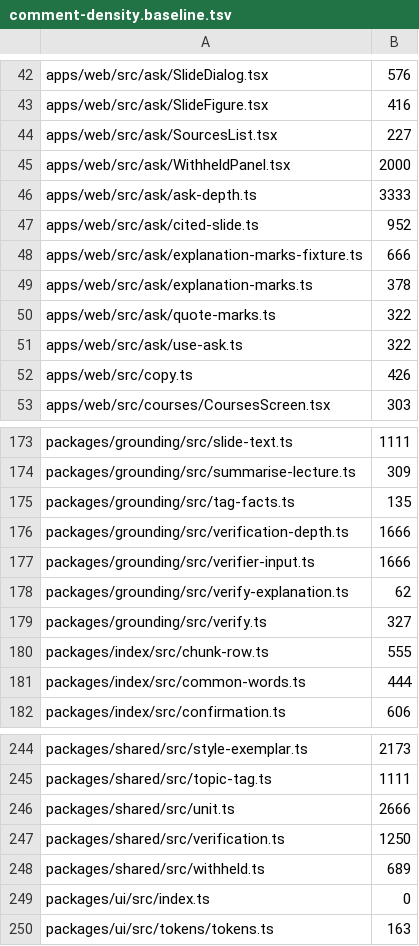
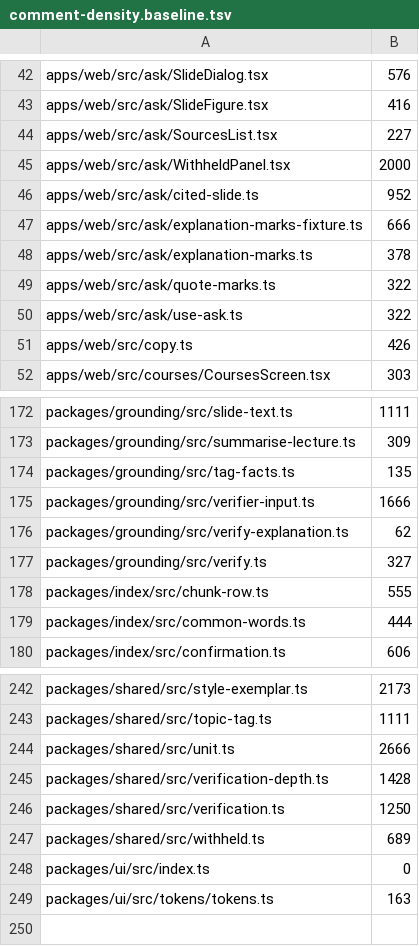
Before and after one commit to TomBennett-Lloyd/cram.ai, a TSV file: .claude/comment-density.baseline.tsv, drawn as a sheet; only a part is shown, gaps mark what is left out.

```diff
--- a/.claude/comment-density.baseline.tsv
+++ b/.claude/comment-density.baseline.tsv
@@ -45,3 +45,2 @@ apps/web/src/ask/SourcesList.tsx	227
 apps/web/src/ask/WithheldPanel.tsx	2000
-apps/web/src/ask/ask-depth.ts	3333
 apps/web/src/ask/cited-slide.ts	952
@@ -175,3 +174,2 @@ packages/grounding/src/summarise-lecture.ts	309
 packages/grounding/src/tag-facts.ts	135
-packages/grounding/src/verification-depth.ts	1666
 packages/grounding/src/verifier-input.ts	1666
@@ -246,2 +244,3 @@ packages/shared/src/topic-tag.ts	1111
 packages/shared/src/unit.ts	2666
+packages/shared/src/verification-depth.ts	1428
 packages/shared/src/verification.ts	1250
```
Also changed, not shown: 11 other files.
